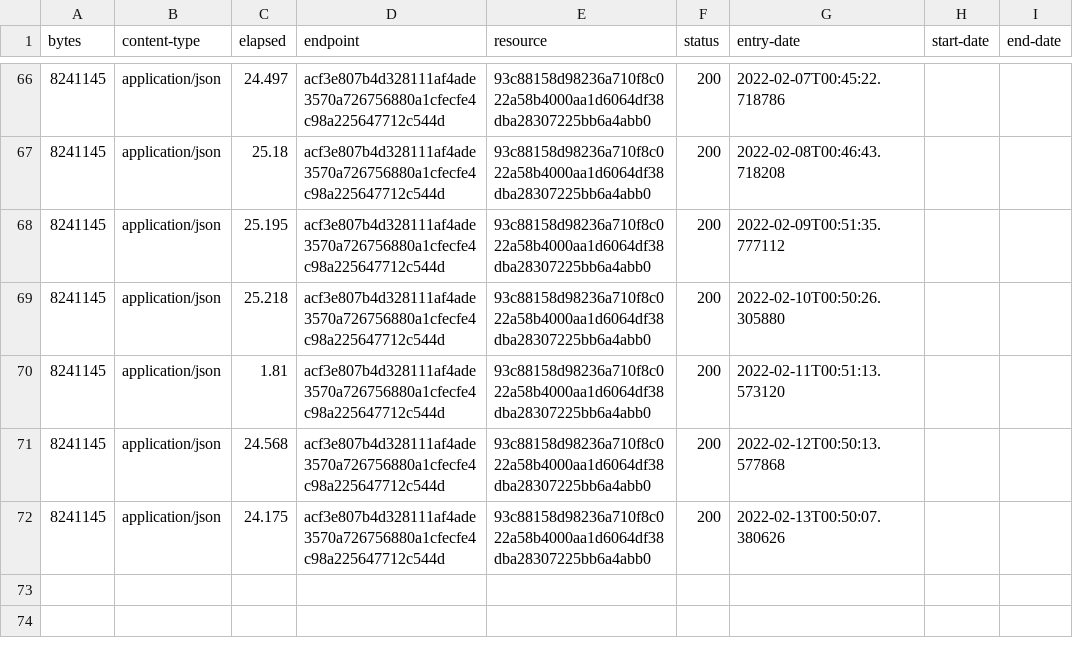
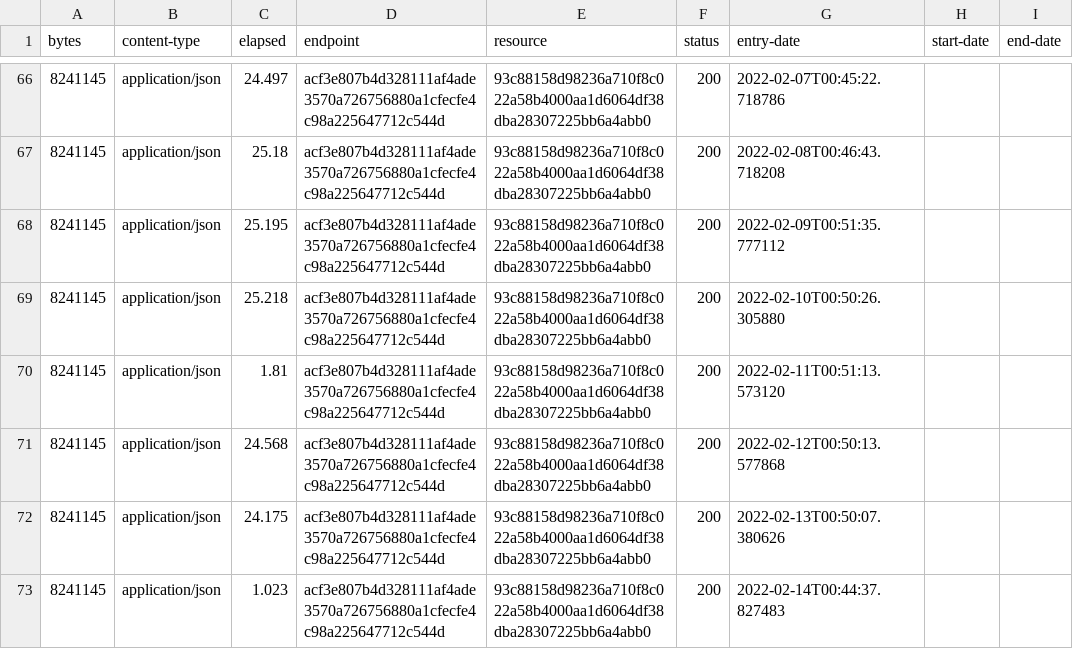
Before and after one commit to digital-land/region-collection, a CSV file: collection/log.csv, drawn as a sheet; only a part is shown, gaps mark what is left out; the diff names each change by its address in the sheet, - before the commit and + after, or states it on an @@ line.

Commit message:
Collection 2022-02-14

```diff
--- a/collection/log.csv
+++ b/collection/log.csv
+row 73: 8241145 | application/json | 1.023 | acf3e807b4d328111af4ade3570a726756880a1cfecfe4c98a225647712c544d | 93c88158d98236a710f8c022a58b4000aa1d6064df38dba28307225bb6a4abb0 | 200 | 2022-02-14T00:44:37.827483
```
